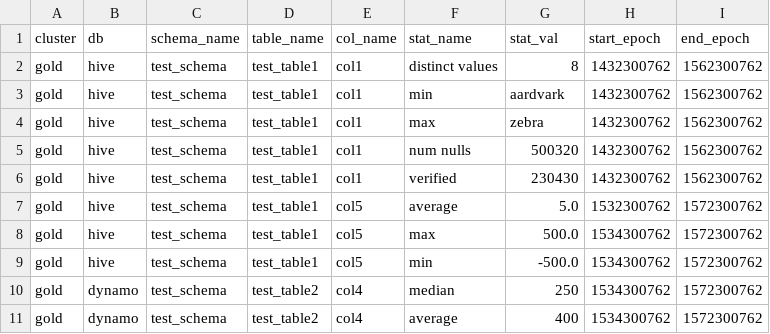
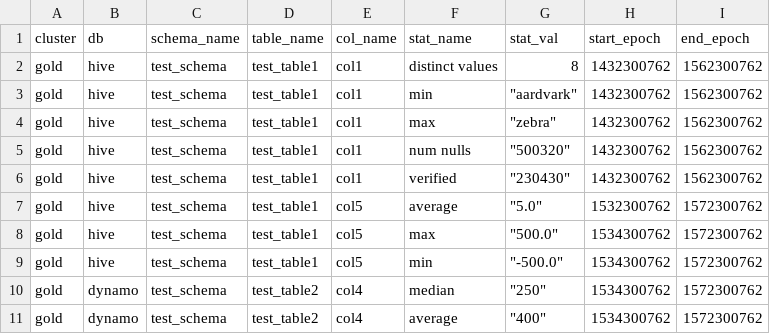
Before and after one commit to amundsen-io/amundsendatabuilder, a CSV file: example/sample_data/sample_table_column_stats.csv, drawn as a sheet; the diff names each change by its address in the sheet, - before the commit and + after, or states it on an @@ line.

Commit message:
* added some missing load calls in new data loader * fixed table stats data problem (quoting)

```diff
--- a/example/sample_data/sample_table_column_stats.csv
+++ b/example/sample_data/sample_table_column_stats.csv
-G3 (stat_val): aardvark
+G3 (stat_val): "aardvark"
-G4 (stat_val): zebra
+G4 (stat_val): "zebra"
-G5 (stat_val): 500320
+G5 (stat_val): "500320"
-G6 (stat_val): 230430
+G6 (stat_val): "230430"
-G7 (stat_val): 5.0
+G7 (stat_val): "5.0"
-G8 (stat_val): 500.0
+G8 (stat_val): "500.0"
-G9 (stat_val): -500.0
+G9 (stat_val): "-500.0"
-G10 (stat_val): 250
+G10 (stat_val): "250"
-G11 (stat_val): 400
+G11 (stat_val): "400"
```
Also changed, not shown: 2 other files.
